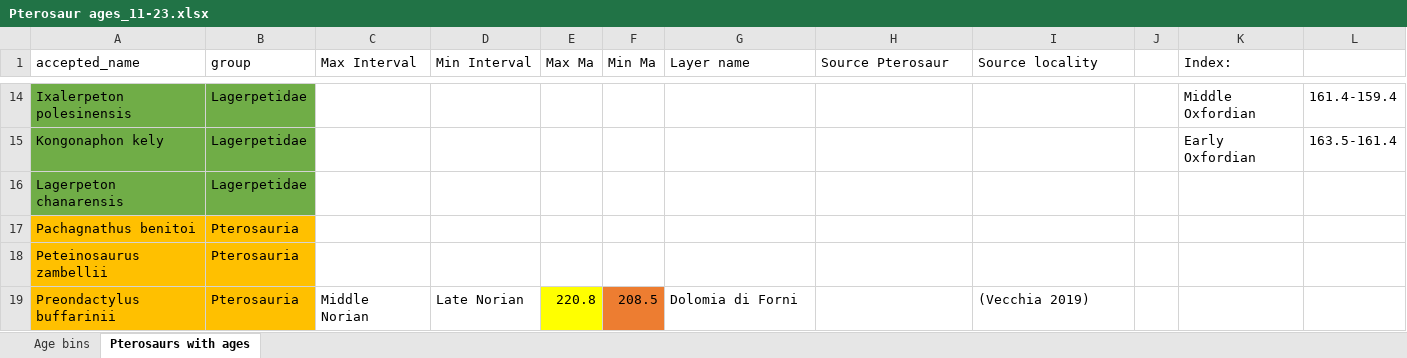
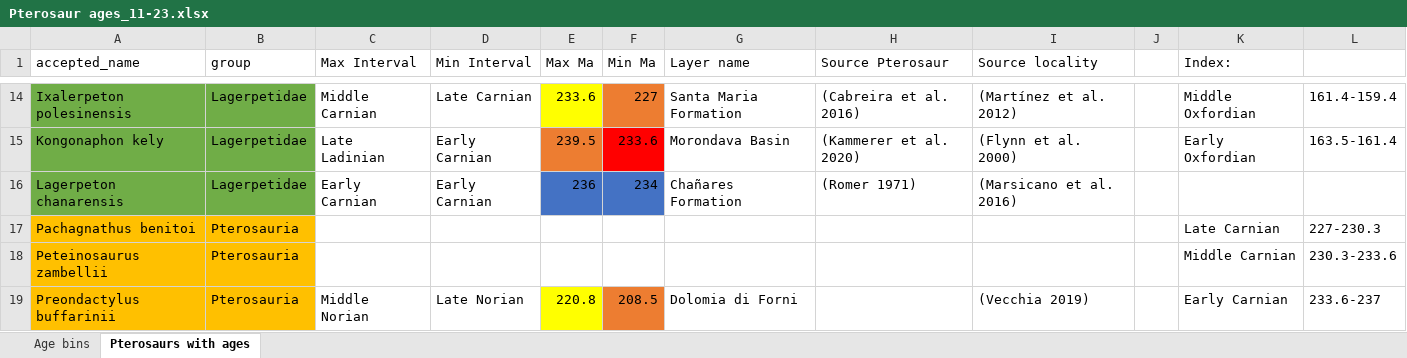
Before and after one commit to TheRapto/PterosaurPhylogeny, an Excel workbook: BEAST2/Ptero's/Data/Pterosaur ages_11-23.xlsx, sheet Pterosaurs with ages, drawn as a sheet; only a part is shown, gaps mark what is left out; values as stored, in another font and other column widths than the file's, no borders; the diff covers the shown part only; the diff names each change by its address in the sheet, - before the commit and + after, or states it on an @@ line.

```diff
--- a/BEAST2/Ptero's/Data/Pterosaur ages_11-23.xlsx (sheet Pterosaurs with ages)
+++ b/BEAST2/Ptero's/Data/Pterosaur ages_11-23.xlsx (sheet Pterosaurs with ages)
-C14 (Max Interval): (empty)
+C14 (Max Interval): Middle Carnian
-D14 (Min Interval): (empty)
+D14 (Min Interval): Late Carnian
-E14 (Max Ma): (empty)
+E14 (Max Ma): 233.6
-E14 fill: none
+E14 fill: #FFFF00
-F14 (Min Ma): (empty)
+F14 (Min Ma): 227
-F14 fill: none
+F14 fill: #ED7D31
-G14 (Layer name): (empty)
+G14 (Layer name): Santa Maria Formation
-H14 (Source Pterosaur): (empty)
+H14 (Source Pterosaur): (Cabreira et al. 2016)
-I14 (Source locality): (empty)
+I14 (Source locality): (Martínez et al. 2012)
-C15 (Max Interval): (empty)
+C15 (Max Interval): Late Ladinian
-D15:D16 (Min Interval): (empty)
+D15:D16 (Min Interval): Early Carnian
-E15 (Max Ma): (empty)
+E15 (Max Ma): 239.5
-E15 fill: none
+E15 fill: #ED7D31
-F15 (Min Ma): (empty)
+F15 (Min Ma): 233.6
-F15 fill: none
+F15 fill: #FF0000
-G15 (Layer name): (empty)
+G15 (Layer name): Morondava Basin
-H15 (Source Pterosaur): (empty)
+H15 (Source Pterosaur): (Kammerer et al. 2020)
-I15 (Source locality): (empty)
+I15 (Source locality): (Flynn et al. 2000)
-C16 (Max Interval): (empty)
+C16 (Max Interval): Early Carnian
-E16 (Max Ma): (empty)
+E16 (Max Ma): 236
-E16:F16 fill: none
+E16:F16 fill: #4472C4
-F16 (Min Ma): (empty)
+F16 (Min Ma): 234
-G16 (Layer name): (empty)
+G16 (Layer name): Chañares Formation
-H16 (Source Pterosaur): (empty)
+H16 (Source Pterosaur): (Romer 1971)
-I16 (Source locality): (empty)
+I16 (Source locality): (Marsicano et al. 2016)
-K17 (Index:): (empty)
+K17 (Index:): Late Carnian
-L17: (empty)
+L17: 227-230.3
-K18 (Index:): (empty)
+K18 (Index:): Middle Carnian
-L18: (empty)
+L18: 230.3-233.6
-K19 (Index:): (empty)
+K19 (Index:): Early Carnian
-L19: (empty)
+L19: 233.6-237
```
Also changed, not shown: 33 edited cells and cell formats elsewhere in this sheet, sheet Age bins, 3 other files.
